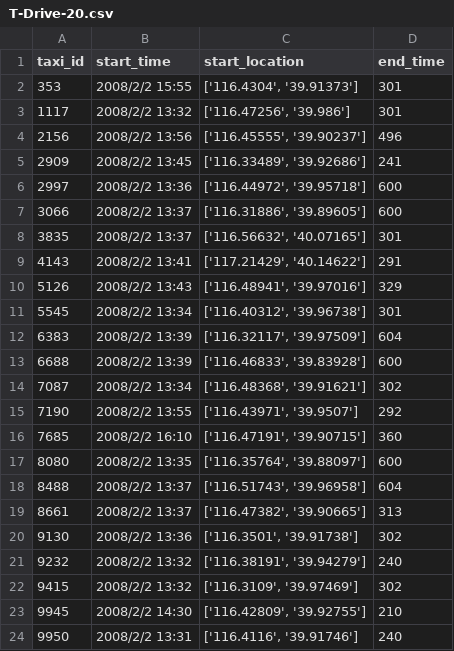
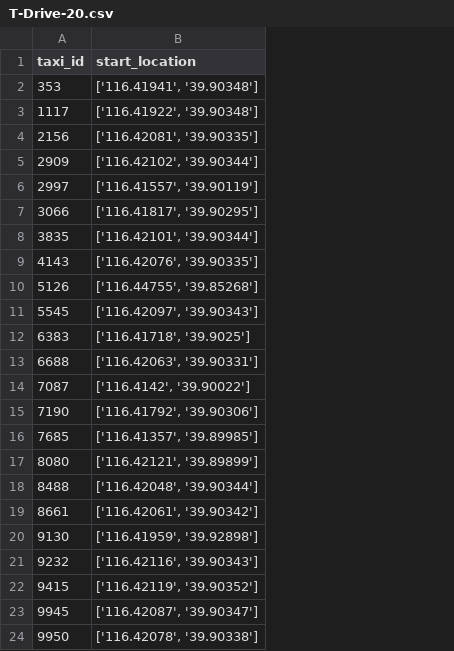
Before and after one commit to Beam-boop/RATE, a CSV file: res/T-Drive/T-Drive-20.csv, drawn as a sheet; removed rows and columns are numbered as before the commit, all else as after; the diff names each change by its address in the sheet, - before the commit and + after, or states it on an @@ line.

```diff
--- a/res/T-Drive/T-Drive-20.csv
+++ b/res/T-Drive/T-Drive-20.csv
-column B (start_time), rows 2-24: 2008/2/2 15:55 | 2008/2/2 13:32 | 2008/2/2 13:56 | 2008/2/2 13:45 | 2008/2/2 13:36 | 2008/2/2 13:37 | 2008/2/2 13:37 | 2008/2/2 13:41 | 2008/2/2 13:43 | 2008/2/2 13:34 | 2008/2/2 13:39 | 2008/2/2 13:39 | 2008/2/2 13:34 | 2008/2/2 13:55 | 2008/2/2 16:10 | 2008/2/2 13:35 | 2008/2/2 13:37 | 2008/2/2 13:37 | 2008/2/2 13:36 | 2008/2/2 13:32 | 2008/2/2 13:32 | 2008/2/2 14:30 | 2008/2/2 13:31
-column D (end_time), rows 2-24: 301 | 301 | 496 | 241 | 600 | 600 | 301 | 291 | 329 | 301 | 604 | 600 | 302 | 292 | 360 | 600 | 604 | 313 | 302 | 240 | 302 | 210 | 240
-B2 (start_location): ['116.4304', '39.91373']
+B2 (start_location): ['116.41941', '39.90348']
-B3 (start_location): ['116.47256', '39.986']
+B3 (start_location): ['116.41922', '39.90348']
-B4 (start_location): ['116.45555', '39.90237']
+B4 (start_location): ['116.42081', '39.90335']
-B5 (start_location): ['116.33489', '39.92686']
+B5 (start_location): ['116.42102', '39.90344']
-B6 (start_location): ['116.44972', '39.95718']
+B6 (start_location): ['116.41557', '39.90119']
-B7 (start_location): ['116.31886', '39.89605']
+B7 (start_location): ['116.41817', '39.90295']
-B8 (start_location): ['116.56632', '40.07165']
+B8 (start_location): ['116.42101', '39.90344']
-B9 (start_location): ['117.21429', '40.14622']
+B9 (start_location): ['116.42076', '39.90335']
-B10 (start_location): ['116.48941', '39.97016']
+B10 (start_location): ['116.44755', '39.85268']
-B11 (start_location): ['116.40312', '39.96738']
+B11 (start_location): ['116.42097', '39.90343']
-B12 (start_location): ['116.32117', '39.97509']
+B12 (start_location): ['116.41718', '39.9025']
-B13 (start_location): ['116.46833', '39.83928']
+B13 (start_location): ['116.42063', '39.90331']
-B14 (start_location): ['116.48368', '39.91621']
+B14 (start_location): ['116.4142', '39.90022']
-B15 (start_location): ['116.43971', '39.9507']
+B15 (start_location): ['116.41792', '39.90306']
-B16 (start_location): ['116.47191', '39.90715']
+B16 (start_location): ['116.41357', '39.89985']
-B17 (start_location): ['116.35764', '39.88097']
+B17 (start_location): ['116.42121', '39.89899']
-B18 (start_location): ['116.51743', '39.96958']
+B18 (start_location): ['116.42048', '39.90344']
-B19 (start_location): ['116.47382', '39.90665']
+B19 (start_location): ['116.42061', '39.90342']
-B20 (start_location): ['116.3501', '39.91738']
+B20 (start_location): ['116.41959', '39.92898']
-B21 (start_location): ['116.38191', '39.94279']
+B21 (start_location): ['116.42116', '39.90343']
-B22 (start_location): ['116.3109', '39.97469']
+B22 (start_location): ['116.42119', '39.90352']
-B23 (start_location): ['116.42809', '39.92755']
+B23 (start_location): ['116.42087', '39.90347']
-B24 (start_location): ['116.4116', '39.91746']
+B24 (start_location): ['116.42078', '39.90338']
```
Also changed, not shown: res/T-Drive/T-Drive-10.csv, res/T-Drive/T-Drive-100.csv, 12 other files.
